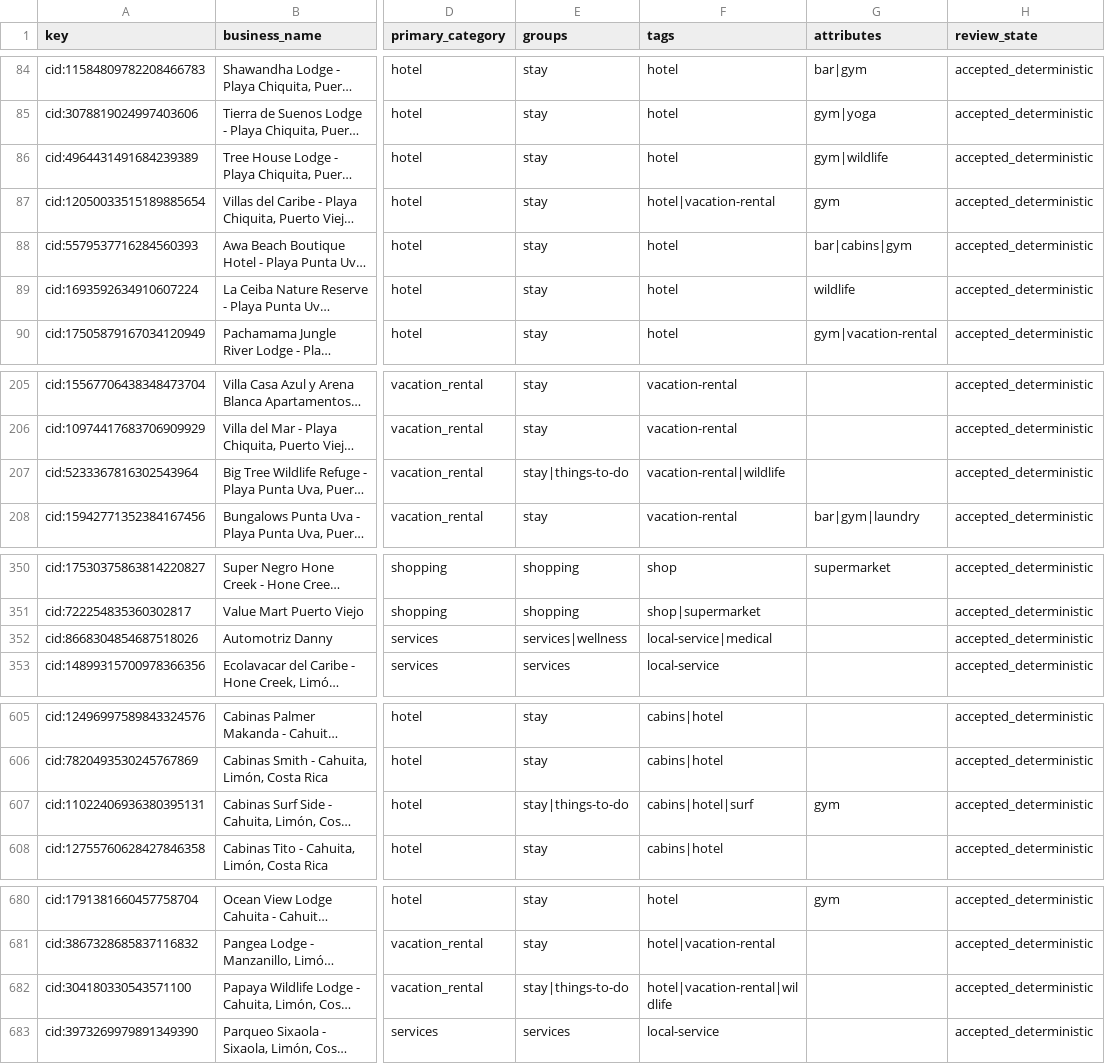
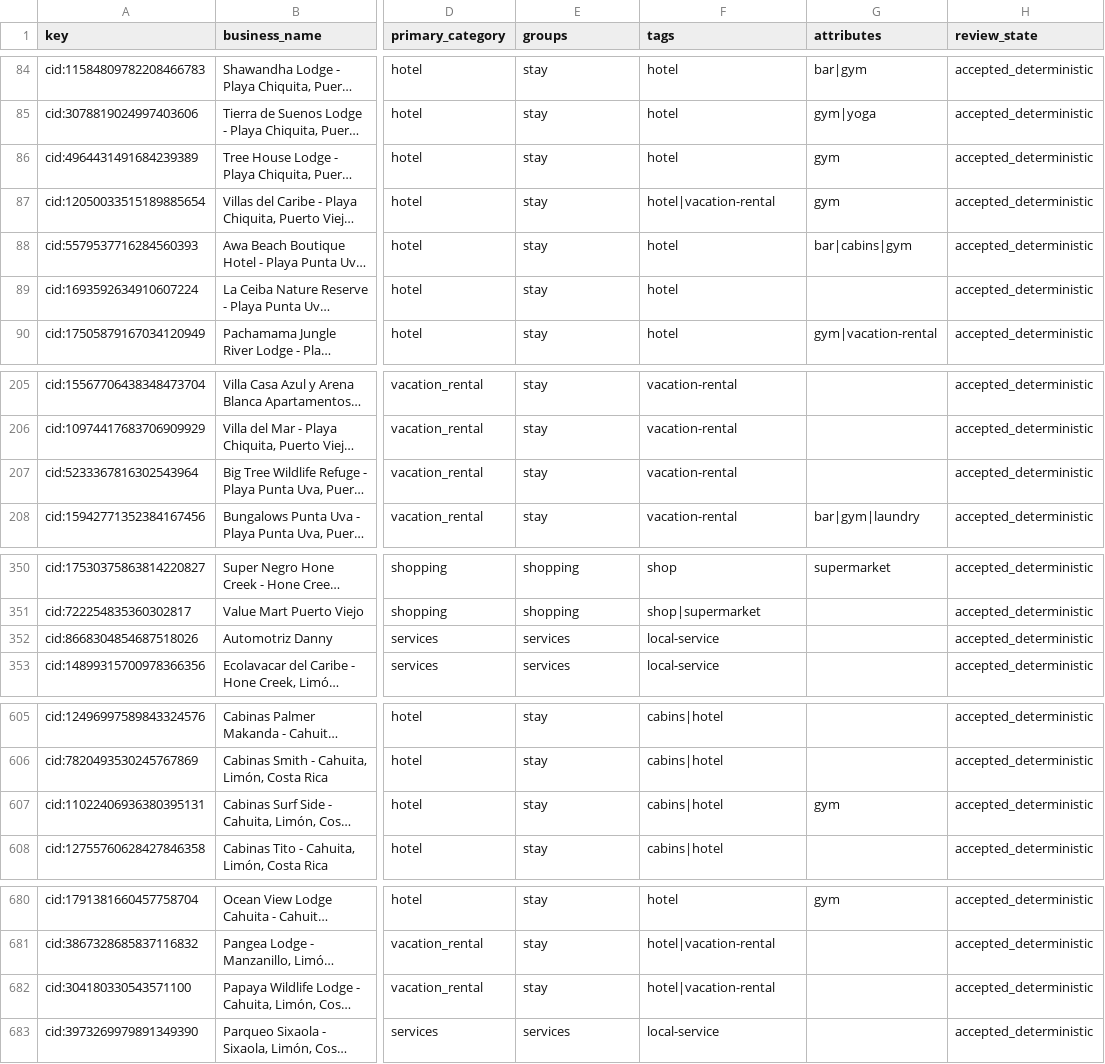
Before and after one commit to skinnerboxentertainment/mekatelyu, a CSV file: audit/semantic-taxonomy/visibility-matrix.csv, drawn as a sheet; only a part is shown, gaps mark what is left out; long unchanged cells end in …; the diff covers the shown part only; the diff names each change by its address in the sheet, - before the commit and + after, or states it on an @@ line.

```diff
--- a/audit/semantic-taxonomy/visibility-matrix.csv
+++ b/audit/semantic-taxonomy/visibility-matrix.csv
-G86 (attributes): gym|wildlife
+G86 (attributes): gym
-G89 (attributes): wildlife
+G89 (attributes): (empty)
-E207 (groups): stay|things-to-do
+E207 (groups): stay
-F207 (tags): vacation-rental|wildlife
+F207 (tags): vacation-rental
-E352 (groups): services|wellness
+E352 (groups): services
-F352 (tags): local-service|medical
+F352 (tags): local-service
-E607 (groups): stay|things-to-do
+E607 (groups): stay
-F607 (tags): cabins|hotel|surf
+F607 (tags): cabins|hotel
-E682 (groups): stay|things-to-do
+E682 (groups): stay
-F682 (tags): hotel|vacation-rental|wildlife
+F682 (tags): hotel|vacation-rental
```
Also changed, not shown: 24 edited cells elsewhere in this file, audit/semantic-taxonomy/evidence-poor-records.csv, 4 other files.
